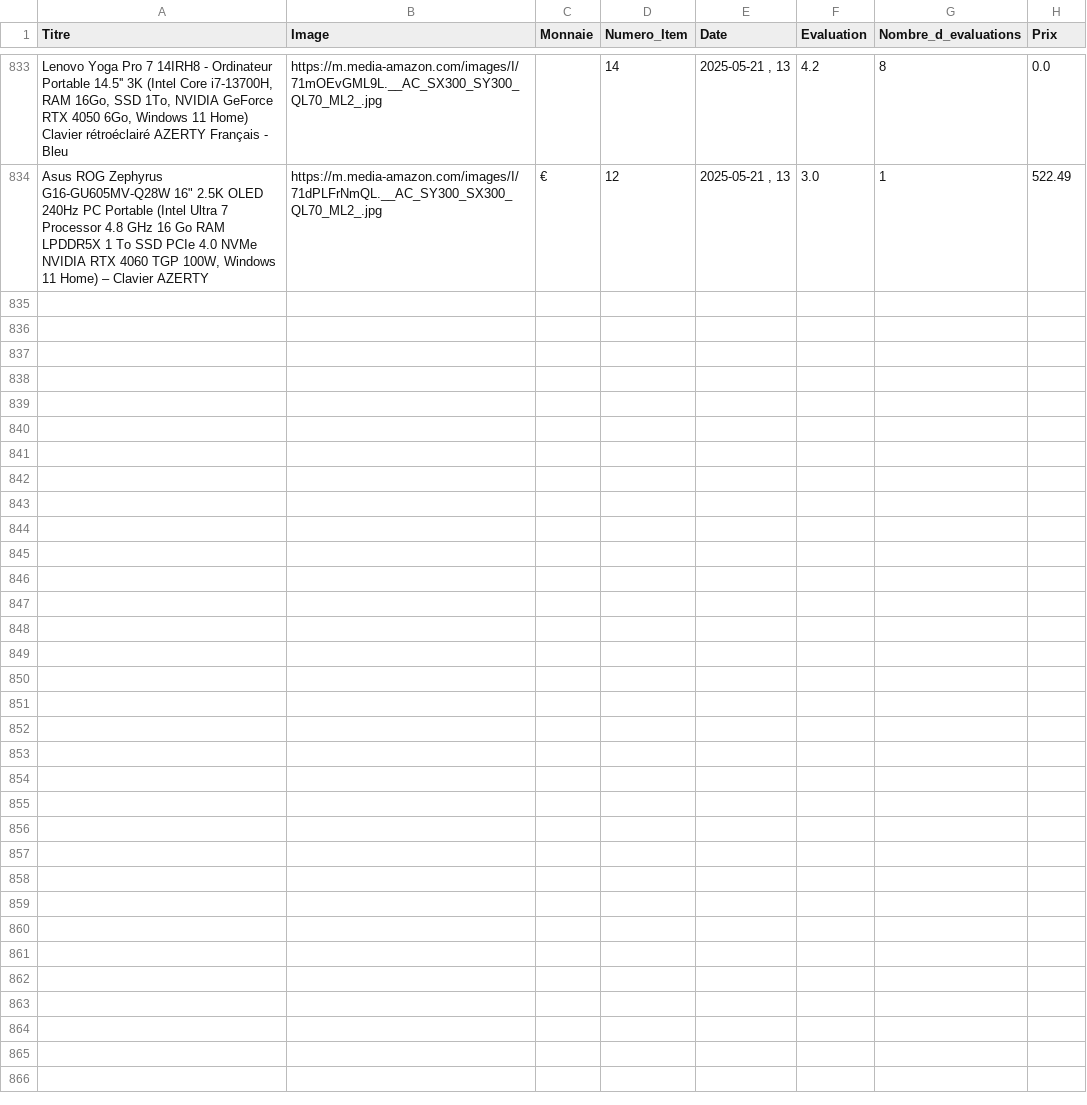
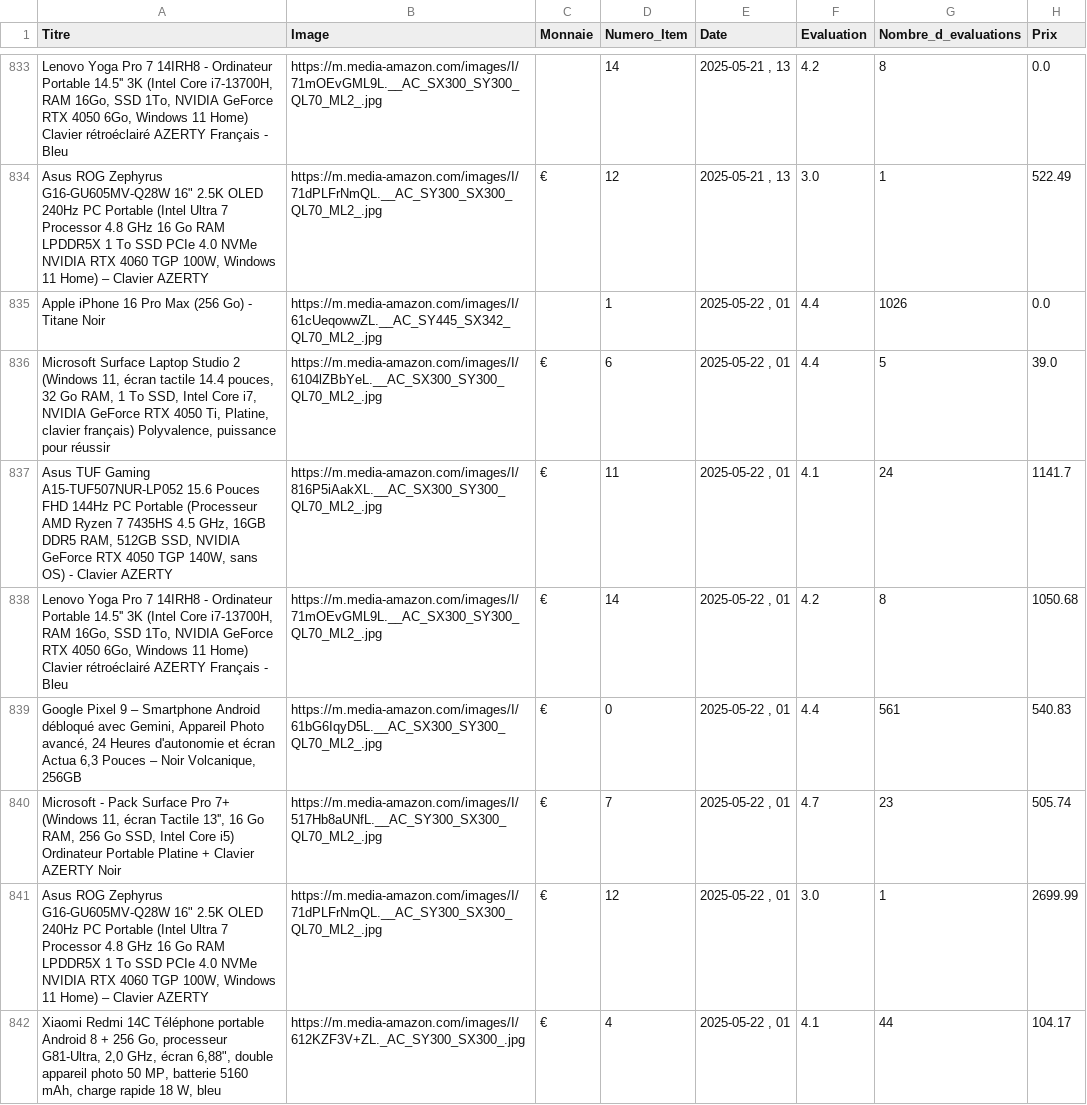
Before and after one commit to User510991/WebscrapAmazon_project, a CSV file: amazon_products.csv, drawn as a sheet; only a part is shown, gaps mark what is left out; the diff names each change by its address in the sheet, - before the commit and + after, or states it on an @@ line.

```diff
--- a/amazon_products.csv
+++ b/amazon_products.csv
+row 835: Apple iPhone 16 Pro Max (256 Go) - Titane Noir | https://m.media-amazon.com/images/I/61cUeqowwZL.__AC_SY445_SX342_QL70_ML2_.jpg |  | 1 | 2025-05-22 , 01 | 4.4 | 1026 | 0.0
+row 836: Microsoft Surface Laptop Studio 2 (Windows 11, écran tactile 14.4 pouces, 32 Go RAM, 1 To SSD, Intel Core i7, NVIDIA GeForce RTX 4050 Ti, Platine, clavier français) Polyvalence, puissance pour réussir | https://m.media-amazon.com/images/I/6104lZBbYeL.__AC_SX300_SY300_QL70_ML2_.jpg | € | 6 | 2025-05-22 , 01 | 4.4 | 5 | 39.0
+row 837: Asus TUF Gaming A15-TUF507NUR-LP052 15.6 Pouces FHD 144Hz PC Portable (Processeur AMD Ryzen 7 7435HS 4.5 GHz, 16GB DDR5 RAM, 512GB SSD, NVIDIA GeForce RTX 4050 TGP 140W, sans OS) - Clavier AZERTY | https://m.media-amazon.com/images/I/816P5iAakXL.__AC_SX300_SY300_QL70_ML2_.jpg | € | 11 | 2025-05-22 , 01 | 4.1 | 24 | 1141.7
+row 838: Lenovo Yoga Pro 7 14IRH8 - Ordinateur Portable 14.5'' 3K (Intel Core i7-13700H, RAM 16Go, SSD 1To, NVIDIA GeForce RTX 4050 6Go, Windows 11 Home) Clavier rétroéclairé AZERTY Français - Bleu | https://m.media-amazon.com/images/I/71mOEvGML9L.__AC_SX300_SY300_QL70_ML2_.jpg | € | 14 | 2025-05-22 , 01 | 4.2 | 8 | 1050.68
+row 839: Google Pixel 9 – Smartphone Android débloqué avec Gemini, Appareil Photo avancé, 24 Heures d'autonomie et écran Actua 6,3 Pouces – Noir Volcanique, 256GB | https://m.media-amazon.com/images/I/61bG6IqyD5L.__AC_SX300_SY300_QL70_ML2_.jpg | € | 0 | 2025-05-22 , 01 | 4.4 | 561 | 540.83
+row 840: Microsoft - Pack Surface Pro 7+ (Windows 11, écran Tactile 13'', 16 Go RAM, 256 Go SSD, Intel Core i5) Ordinateur Portable Platine + Clavier AZERTY Noir | https://m.media-amazon.com/images/I/517Hb8aUNfL.__AC_SY300_SX300_QL70_ML2_.jpg | € | 7 | 2025-05-22 , 01 | 4.7 | 23 | 505.74
+row 841: Asus ROG Zephyrus G16-GU605MV-Q28W 16" 2.5K OLED 240Hz PC Portable (Intel Ultra 7 Processor 4.8 GHz 16 Go RAM LPDDR5X 1 To SSD PCIe 4.0 NVMe NVIDIA RTX 4060 TGP 100W, Windows 11 Home) – Clavier AZERTY | https://m.media-amazon.com/images/I/71dPLFrNmQL.__AC_SY300_SX300_QL70_ML2_.jpg | € | 12 | 2025-05-22 , 01 | 3.0 | 1 | 2699.99
+row 842: Xiaomi Redmi 14C Téléphone portable Android 8 + 256 Go, processeur G81-Ultra, 2,0 GHz, écran 6,88", double appareil photo 50 MP, batterie 5160 mAh, charge rapide 18 W, bleu | https://m.media-amazon.com/images/I/612KZF3V+ZL._AC_SY300_SX300_.jpg | € | 4 | 2025-05-22 , 01 | 4.1 | 44 | 104.17
```
